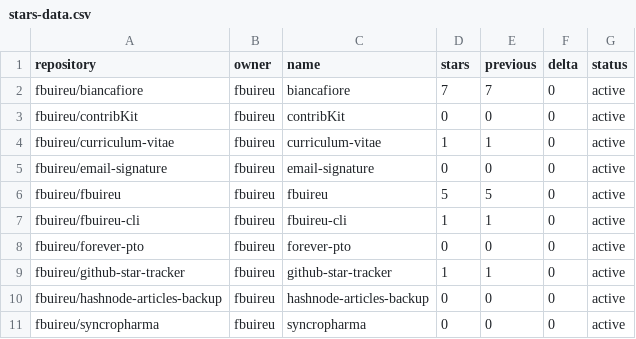
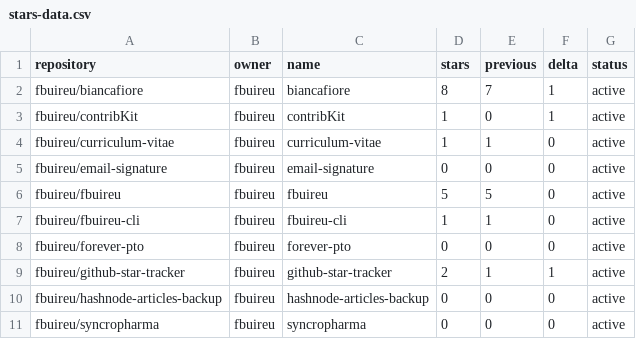
Before and after one commit to fbuireu/fbuireu, a CSV file: stars-data.csv, drawn as a sheet.

```diff
--- a/stars-data.csv
+++ b/stars-data.csv
@@ -1,4 +1,4 @@
 repository,owner,name,stars,previous,delta,status
-fbuireu/biancafiore,fbuireu,biancafiore,7,7,0,active
-fbuireu/contribKit,fbuireu,contribKit,0,0,0,active
+fbuireu/biancafiore,fbuireu,biancafiore,8,7,1,active
+fbuireu/contribKit,fbuireu,contribKit,1,0,1,active
 fbuireu/curriculum-vitae,fbuireu,curriculum-vitae,1,1,0,active
@@ -8,3 +8,3 @@ fbuireu/fbuireu-cli,fbuireu,fbuireu-cli,1,1,0,active
 fbuireu/forever-pto,fbuireu,forever-pto,0,0,0,active
-fbuireu/github-star-tracker,fbuireu,github-star-tracker,1,1,0,active
+fbuireu/github-star-tracker,fbuireu,github-star-tracker,2,1,1,active
 fbuireu/hashnode-articles-backup,fbuireu,hashnode-articles-backup,0,0,0,active
```
Also changed, not shown: 17 other files.
